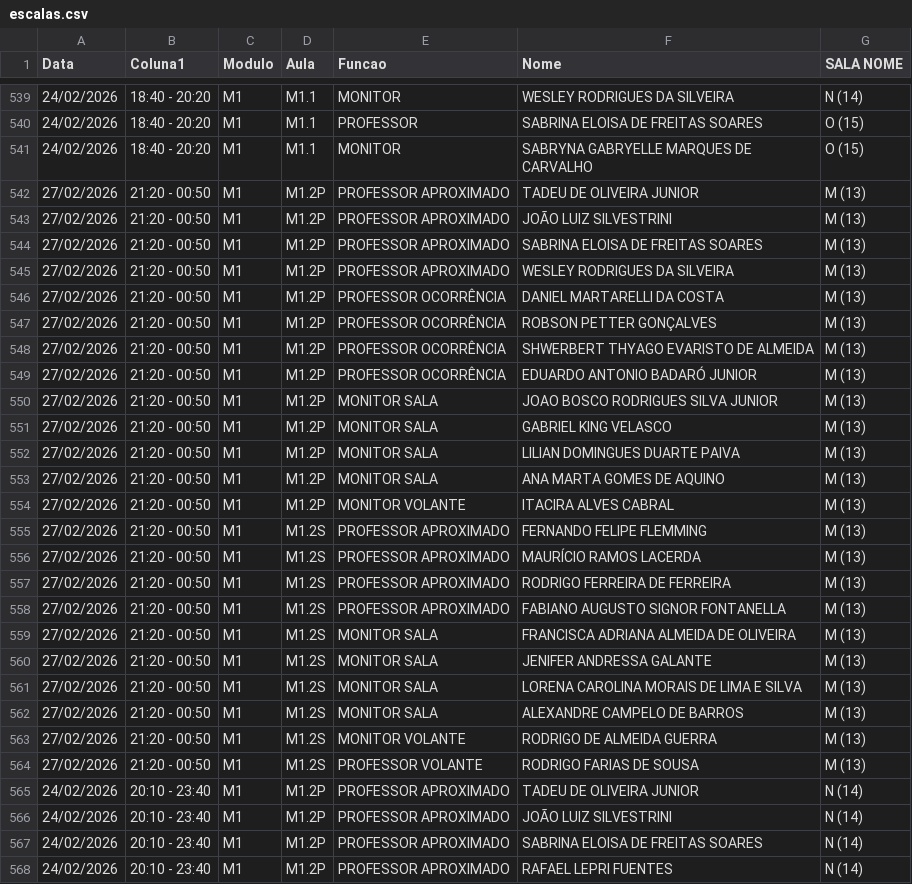
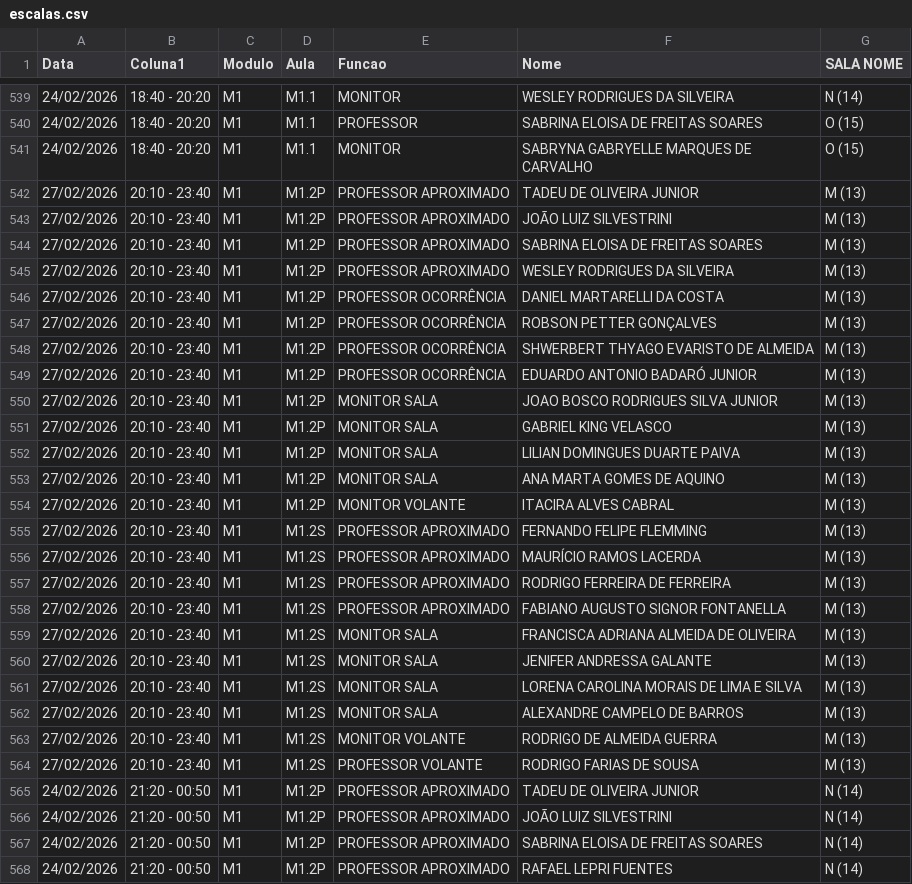
Before and after one commit to marcelmfpm-ai/painel-professores-2, a CSV file: escalas.csv, drawn as a sheet; only a part is shown, gaps mark what is left out; the diff covers the shown part only.

Commit message:
Add files via upload

```diff
--- a/escalas.csv
+++ b/escalas.csv
@@ -541,28 +541,28 @@ Data;Coluna1;Modulo;Aula;Funcao;Nome;SALA NOME
 24/02/2026;18:40 - 20:20;M1;M1.1;MONITOR;SABRYNA GABRYELLE MARQUES DE CARVALHO;O (15)
-27/02/2026;21:20 - 00:50;M1;M1.2P;PROFESSOR APROXIMADO;TADEU DE OLIVEIRA JUNIOR;M (13)
-27/02/2026;21:20 - 00:50;M1;M1.2P;PROFESSOR APROXIMADO;JOÃO LUIZ SILVESTRINI ;M (13)
-27/02/2026;21:20 - 00:50;M1;M1.2P;PROFESSOR APROXIMADO;SABRINA ELOISA DE FREITAS SOARES;M (13)
-27/02/2026;21:20 - 00:50;M1;M1.2P;PROFESSOR APROXIMADO;WESLEY RODRIGUES DA SILVEIRA;M (13)
-27/02/2026;21:20 - 00:50;M1;M1.2P;PROFESSOR OCORRÊNCIA;DANIEL MARTARELLI DA COSTA;M (13)
-27/02/2026;21:20 - 00:50;M1;M1.2P;PROFESSOR OCORRÊNCIA;ROBSON PETTER GONÇALVES;M (13)
-27/02/2026;21:20 - 00:50;M1;M1.2P;PROFESSOR OCORRÊNCIA;SHWERBERT THYAGO EVARISTO DE ALMEIDA;M (13)
-27/02/2026;21:20 - 00:50;M1;M1.2P;PROFESSOR OCORRÊNCIA;EDUARDO ANTONIO BADARÓ JUNIOR;M (13)
-27/02/2026;21:20 - 00:50;M1;M1.2P;MONITOR SALA;JOAO BOSCO RODRIGUES SILVA JUNIOR;M (13)
-27/02/2026;21:20 - 00:50;M1;M1.2P;MONITOR SALA;GABRIEL KING VELASCO;M (13)
-27/02/2026;21:20 - 00:50;M1;M1.2P;MONITOR SALA;LILIAN DOMINGUES DUARTE PAIVA;M (13)
-27/02/2026;21:20 - 00:50;M1;M1.2P;MONITOR SALA;ANA MARTA GOMES DE AQUINO;M (13)
-27/02/2026;21:20 - 00:50;M1;M1.2P;MONITOR VOLANTE;ITACIRA ALVES CABRAL;M (13)
-27/02/2026;21:20 - 00:50;M1;M1.2S;PROFESSOR APROXIMADO;FERNANDO FELIPE FLEMMING;M (13)
-27/02/2026;21:20 - 00:50;M1;M1.2S;PROFESSOR APROXIMADO;MAURÍCIO RAMOS LACERDA;M (13)
-27/02/2026;21:20 - 00:50;M1;M1.2S;PROFESSOR APROXIMADO;RODRIGO FERREIRA DE FERREIRA;M (13)
-27/02/2026;21:20 - 00:50;M1;M1.2S;PROFESSOR APROXIMADO;FABIANO AUGUSTO SIGNOR FONTANELLA;M (13)
-27/02/2026;21:20 - 00:50;M1;M1.2S;MONITOR SALA;FRANCISCA ADRIANA ALMEIDA DE OLIVEIRA;M (13)
-27/02/2026;21:20 - 00:50;M1;M1.2S;MONITOR SALA;JENIFER ANDRESSA GALANTE;M (13)
-27/02/2026;21:20 - 00:50;M1;M1.2S;MONITOR SALA;LORENA CAROLINA MORAIS DE LIMA E SILVA;M (13)
-27/02/2026;21:20 - 00:50;M1;M1.2S;MONITOR SALA;ALEXANDRE CAMPELO DE BARROS;M (13)
-27/02/2026;21:20 - 00:50;M1;M1.2S;MONITOR VOLANTE;RODRIGO DE ALMEIDA GUERRA;M (13)
-27/02/2026;21:20 - 00:50;M1;M1.2S;PROFESSOR VOLANTE ;RODRIGO FARIAS DE SOUSA;M (13)
-24/02/2026;20:10 - 23:40;M1;M1.2P;PROFESSOR APROXIMADO;TADEU DE OLIVEIRA JUNIOR;N (14)
-24/02/2026;20:10 - 23:40;M1;M1.2P;PROFESSOR APROXIMADO;JOÃO LUIZ SILVESTRINI ;N (14)
-24/02/2026;20:10 - 23:40;M1;M1.2P;PROFESSOR APROXIMADO;SABRINA ELOISA DE FREITAS SOARES;N (14)
-24/02/2026;20:10 - 23:40;M1;M1.2P;PROFESSOR APROXIMADO;RAFAEL LEPRI FUENTES;N (14)
+27/02/2026;20:10 - 23:40;M1;M1.2P;PROFESSOR APROXIMADO;TADEU DE OLIVEIRA JUNIOR;M (13)
+27/02/2026;20:10 - 23:40;M1;M1.2P;PROFESSOR APROXIMADO;JOÃO LUIZ SILVESTRINI ;M (13)
+27/02/2026;20:10 - 23:40;M1;M1.2P;PROFESSOR APROXIMADO;SABRINA ELOISA DE FREITAS SOARES;M (13)
+27/02/2026;20:10 - 23:40;M1;M1.2P;PROFESSOR APROXIMADO;WESLEY RODRIGUES DA SILVEIRA;M (13)
+27/02/2026;20:10 - 23:40;M1;M1.2P;PROFESSOR OCORRÊNCIA;DANIEL MARTARELLI DA COSTA;M (13)
+27/02/2026;20:10 - 23:40;M1;M1.2P;PROFESSOR OCORRÊNCIA;ROBSON PETTER GONÇALVES;M (13)
+27/02/2026;20:10 - 23:40;M1;M1.2P;PROFESSOR OCORRÊNCIA;SHWERBERT THYAGO EVARISTO DE ALMEIDA;M (13)
+27/02/2026;20:10 - 23:40;M1;M1.2P;PROFESSOR OCORRÊNCIA;EDUARDO ANTONIO BADARÓ JUNIOR;M (13)
+27/02/2026;20:10 - 23:40;M1;M1.2P;MONITOR SALA;JOAO BOSCO RODRIGUES SILVA JUNIOR;M (13)
+27/02/2026;20:10 - 23:40;M1;M1.2P;MONITOR SALA;GABRIEL KING VELASCO;M (13)
+27/02/2026;20:10 - 23:40;M1;M1.2P;MONITOR SALA;LILIAN DOMINGUES DUARTE PAIVA;M (13)
+27/02/2026;20:10 - 23:40;M1;M1.2P;MONITOR SALA;ANA MARTA GOMES DE AQUINO;M (13)
+27/02/2026;20:10 - 23:40;M1;M1.2P;MONITOR VOLANTE;ITACIRA ALVES CABRAL;M (13)
+27/02/2026;20:10 - 23:40;M1;M1.2S;PROFESSOR APROXIMADO;FERNANDO FELIPE FLEMMING;M (13)
+27/02/2026;20:10 - 23:40;M1;M1.2S;PROFESSOR APROXIMADO;MAURÍCIO RAMOS LACERDA;M (13)
+27/02/2026;20:10 - 23:40;M1;M1.2S;PROFESSOR APROXIMADO;RODRIGO FERREIRA DE FERREIRA;M (13)
+27/02/2026;20:10 - 23:40;M1;M1.2S;PROFESSOR APROXIMADO;FABIANO AUGUSTO SIGNOR FONTANELLA;M (13)
+27/02/2026;20:10 - 23:40;M1;M1.2S;MONITOR SALA;FRANCISCA ADRIANA ALMEIDA DE OLIVEIRA;M (13)
+27/02/2026;20:10 - 23:40;M1;M1.2S;MONITOR SALA;JENIFER ANDRESSA GALANTE;M (13)
+27/02/2026;20:10 - 23:40;M1;M1.2S;MONITOR SALA;LORENA CAROLINA MORAIS DE LIMA E SILVA;M (13)
+27/02/2026;20:10 - 23:40;M1;M1.2S;MONITOR SALA;ALEXANDRE CAMPELO DE BARROS;M (13)
+27/02/2026;20:10 - 23:40;M1;M1.2S;MONITOR VOLANTE;RODRIGO DE ALMEIDA GUERRA;M (13)
+27/02/2026;20:10 - 23:40;M1;M1.2S;PROFESSOR VOLANTE ;RODRIGO FARIAS DE SOUSA;M (13)
+24/02/2026;21:20 - 00:50;M1;M1.2P;PROFESSOR APROXIMADO;TADEU DE OLIVEIRA JUNIOR;N (14)
+24/02/2026;21:20 - 00:50;M1;M1.2P;PROFESSOR APROXIMADO;JOÃO LUIZ SILVESTRINI ;N (14)
+24/02/2026;21:20 - 00:50;M1;M1.2P;PROFESSOR APROXIMADO;SABRINA ELOISA DE FREITAS SOARES;N (14)
+24/02/2026;21:20 - 00:50;M1;M1.2P;PROFESSOR APROXIMADO;RAFAEL LEPRI FUENTES;N (14)
```
Also changed, not shown: 23 edited cells elsewhere in this file.
